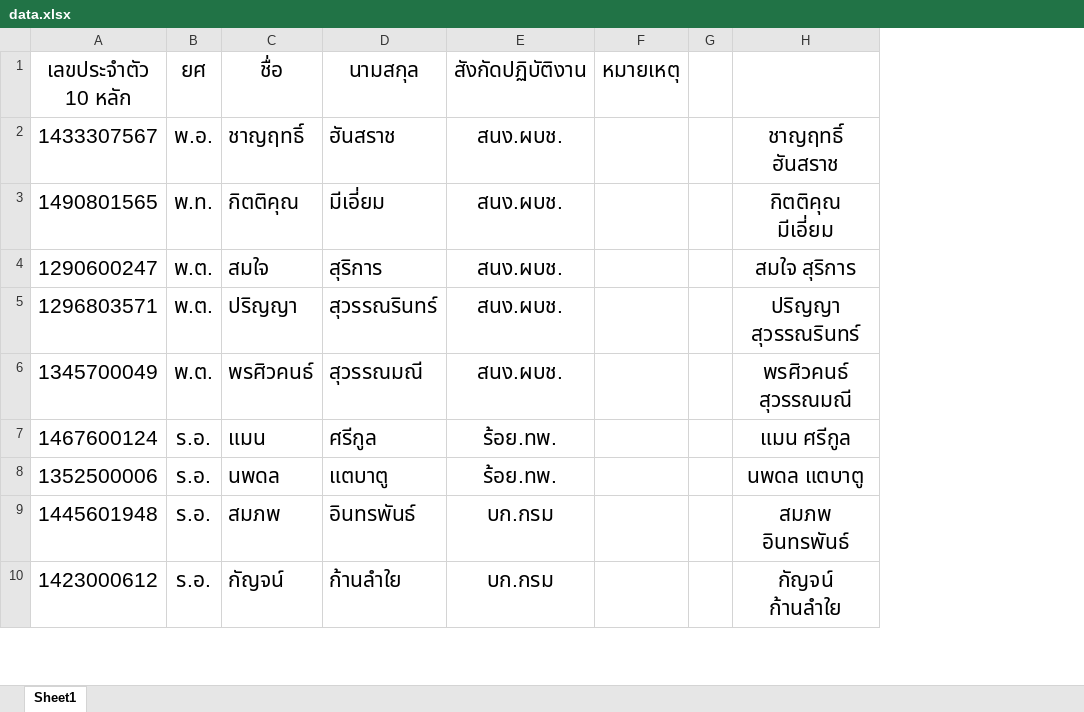
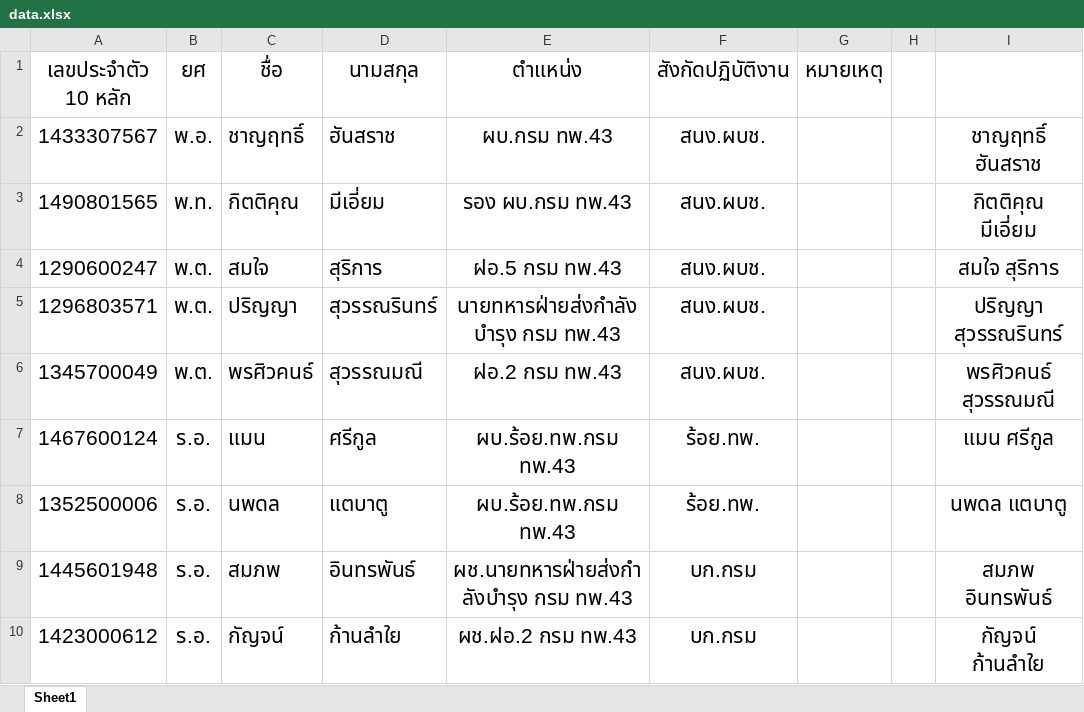
Before and after one commit to m4maaa/tattoo_registry, an Excel workbook: data.xlsx, sheet Sheet1, drawn as a sheet; only a part is shown; values as stored, in another font and other column widths than the file's, no borders; the diff names each change by its address in the sheet, - before the commit and + after, or states it on an @@ line.

```diff
--- a/data.xlsx (sheet Sheet1)
+++ b/data.xlsx (sheet Sheet1)
+column E (ตำแหน่ง), rows 2-10: ผบ.กรม ทพ.43 | รอง ผบ.กรม ทพ.43 | ฝอ.5 กรม ทพ.43 | นายทหารฝ่ายส่งกำลังบำรุง กรม ทพ.43 | ฝอ.2 กรม ทพ.43 | ผบ.ร้อย.ทพ.กรม ทพ.43 | ผบ.ร้อย.ทพ.กรม ทพ.43 | ผช.นายทหารฝ่ายส่งกำลังบำรุง กรม ทพ.43 | ผช.ฝอ.2 กรม ทพ.43
```
Also changed, not shown: 5 other files.
